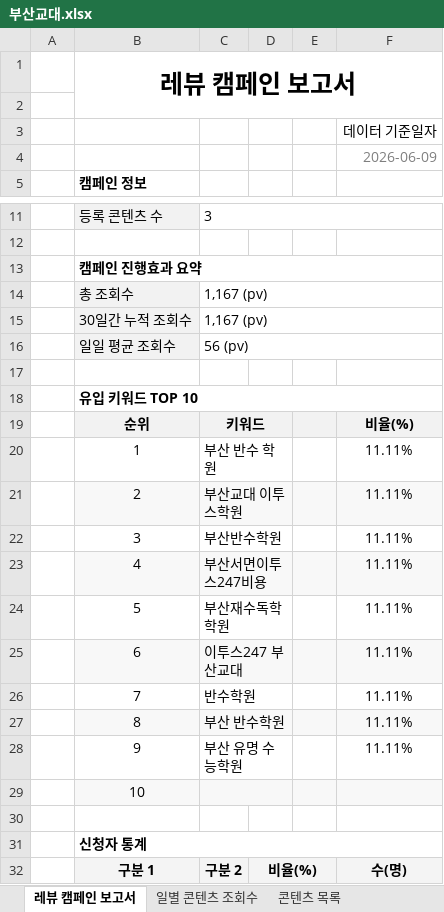
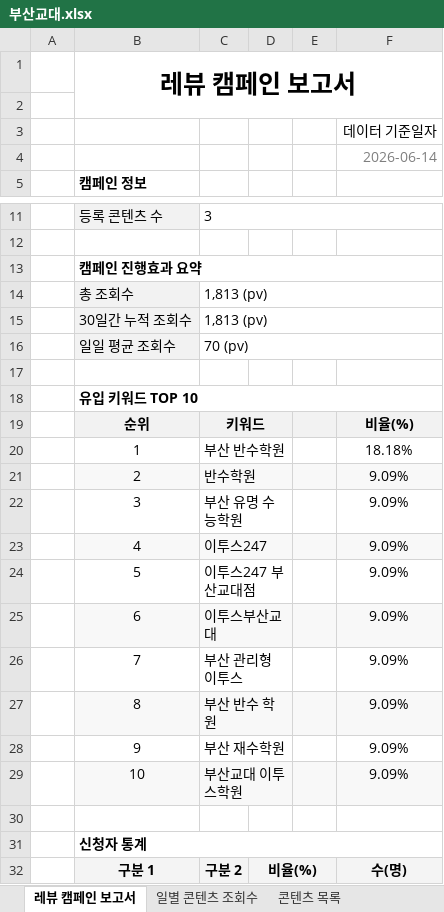
Before and after one commit to choi-9999/etoos247-experience-info, an Excel workbook: 보고서/부산교대.xlsx, sheet 레뷰 캠페인 보고서, drawn as a sheet; only a part is shown, gaps mark what is left out; values as stored, in another font and other column widths than the file's, no borders; charts and pictures not drawn; removed rows and columns are numbered as before the commit, all else as after; the diff names each change by its address in the sheet, - before the commit and + after, or states it on an @@ line.

```diff
--- a/보고서/부산교대.xlsx (sheet 레뷰 캠페인 보고서)
+++ b/보고서/부산교대.xlsx (sheet 레뷰 캠페인 보고서)
-F4: 2026-06-09
+F4: 2026-06-14
-C14:C15: 1,167 (pv)
+C14:C15: 1,813 (pv)
-C16: 56 (pv)
+C16: 70 (pv)
-C20: 부산 반수 학원
+C20: 부산 반수학원
-F20: 11.11%
+F20: 18.18%
-row 21:  | 2 | 부산교대 이투스학원 |  |  | 11.11%
-row 22:  | 3 | 부산반수학원 |  |  | 11.11%
-row 23:  | 4 | 부산서면이투스247비용 |  |  | 11.11%
-row 24:  | 5 | 부산재수독학학원 |  |  | 11.11%
-row 25:  | 6 | 이투스247 부산교대 |  |  | 11.11%
-row 26:  | 7 | 반수학원 |  |  | 11.11%
+row 21:  | 2 | 반수학원 |  |  | 9.09%
+row 22:  | 3 | 부산 유명 수능학원 |  |  | 9.09%
+row 23:  | 4 | 이투스247 |  |  | 9.09%
+row 24:  | 5 | 이투스247 부산교대점 |  |  | 9.09%
+row 25:  | 6 | 이투스부산교대 |  |  | 9.09%
+row 26:  | 7 | 부산 관리형 이투스 |  |  | 9.09%
-C27: 부산 반수학원
+C27: 부산 반수 학원
-F27: 11.11%
+F27: 9.09%
-row 28:  | 9 | 부산 유명 수능학원 |  |  | 11.11%
-row 29:  | 10
+row 28:  | 9 | 부산 재수학원 |  |  | 9.09%
+row 29:  | 10 | 부산교대 이투스학원 |  |  | 9.09%
```
Also changed, not shown: sheet 키워드 검색결과, sheet 일별 콘텐츠 조회수, 보고서/독학기숙.xlsx, 보고서/의정부.xlsx, 17 other files.
